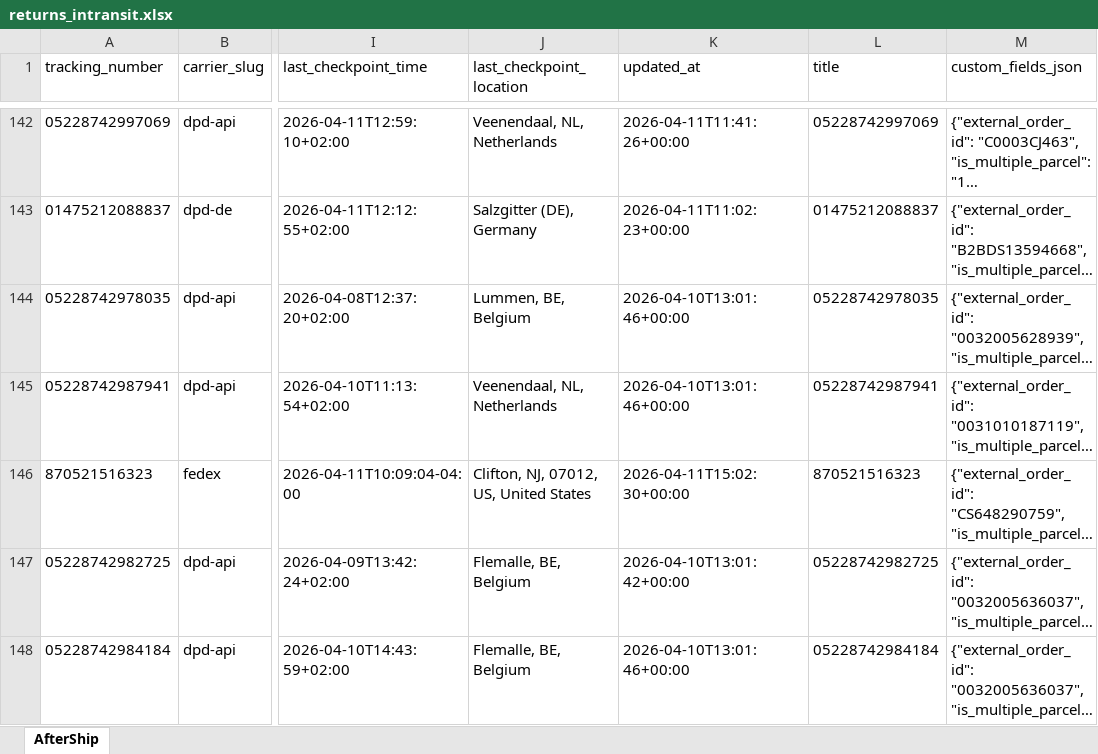
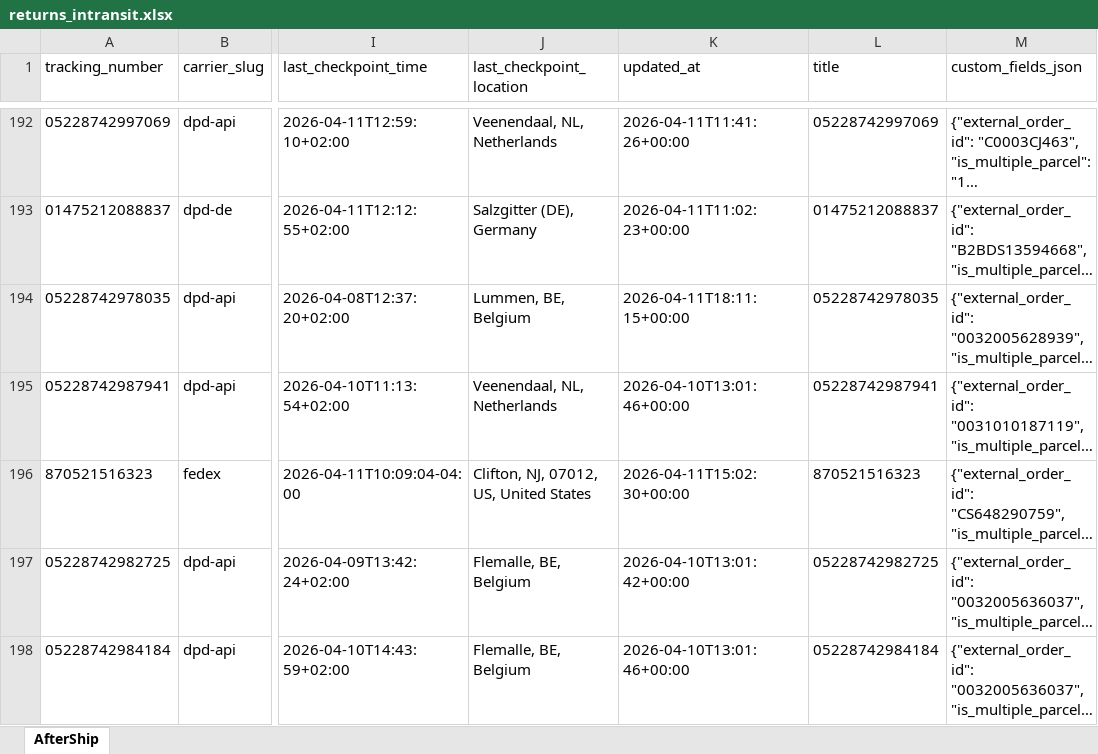
Before and after one commit to Gleamm89/Return-Shipments, an Excel workbook: docs/data/returns_intransit.xlsx, sheet AfterShip, drawn as a sheet; only a part is shown, gaps mark what is left out; long unchanged cells end in …; values as stored, in another font and other column widths than the file's, no borders; addresses are those after the commit; the diff covers the shown part only; the diff names each change by its address in the sheet, - before the commit and + after, or states it on an @@ line.

```diff
--- a/docs/data/returns_intransit.xlsx (sheet AfterShip)
+++ b/docs/data/returns_intransit.xlsx (sheet AfterShip)
-K194 (updated_at): 2026-04-10T13:01:46+00:00
+K194 (updated_at): 2026-04-11T18:11:15+00:00
```
Also changed, not shown: 50 added rows, 50 removed rows, 21 moved rows and 21 edited cells elsewhere in this sheet, 2 other files.
